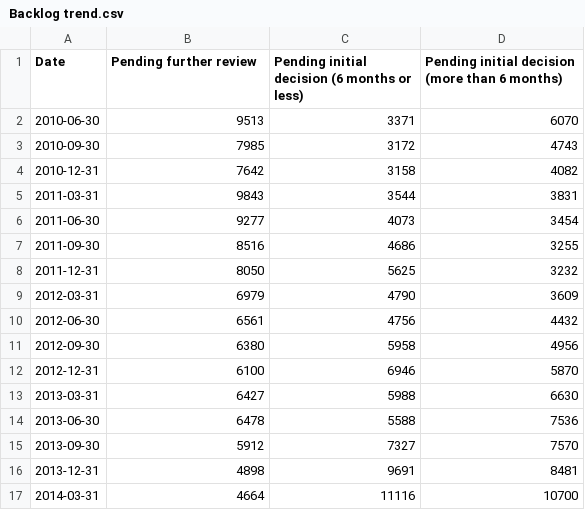
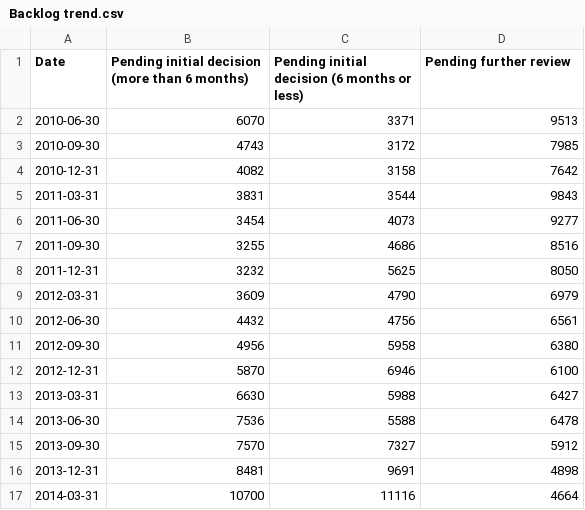
Before and after one commit to britishredcrosssociety/state-of-asylum-system, a CSV file: data-raw/flourish/4a - Asylum support/Backlog trend.csv, drawn as a sheet; only a part is shown; the diff covers the shown part only.

```diff
--- a/data-raw/flourish/4a - Asylum support/Backlog trend.csv
+++ b/data-raw/flourish/4a - Asylum support/Backlog trend.csv
@@ -1,17 +1,17 @@
-Date,Pending further review,Pending initial decision (6 months or less),Pending initial decision (more than 6 months)
-2010-06-30,9513,3371,6070
-2010-09-30,7985,3172,4743
-2010-12-31,7642,3158,4082
-2011-03-31,9843,3544,3831
-2011-06-30,9277,4073,3454
-2011-09-30,8516,4686,3255
-2011-12-31,8050,5625,3232
-2012-03-31,6979,4790,3609
-2012-06-30,6561,4756,4432
-2012-09-30,6380,5958,4956
-2012-12-31,6100,6946,5870
-2013-03-31,6427,5988,6630
-2013-06-30,6478,5588,7536
-2013-09-30,5912,7327,7570
-2013-12-31,4898,9691,8481
-2014-03-31,4664,11116,10700
+Date,Pending initial decision (more than 6 months),Pending initial decision (6 months or less),Pending further review
+2010-06-30,6070,3371,9513
+2010-09-30,4743,3172,7985
+2010-12-31,4082,3158,7642
+2011-03-31,3831,3544,9843
+2011-06-30,3454,4073,9277
+2011-09-30,3255,4686,8516
+2011-12-31,3232,5625,8050
+2012-03-31,3609,4790,6979
+2012-06-30,4432,4756,6561
+2012-09-30,4956,5958,6380
+2012-12-31,5870,6946,6100
+2013-03-31,6630,5988,6427
+2013-06-30,7536,5588,6478
+2013-09-30,7570,7327,5912
+2013-12-31,8481,9691,4898
+2014-03-31,10700,11116,4664
```
Also changed, not shown: 72 edited cells elsewhere in this file, data-raw/flourish/3a - Initial decisions and productivity/backlog trends - by nationality.csv, 2 other files.
